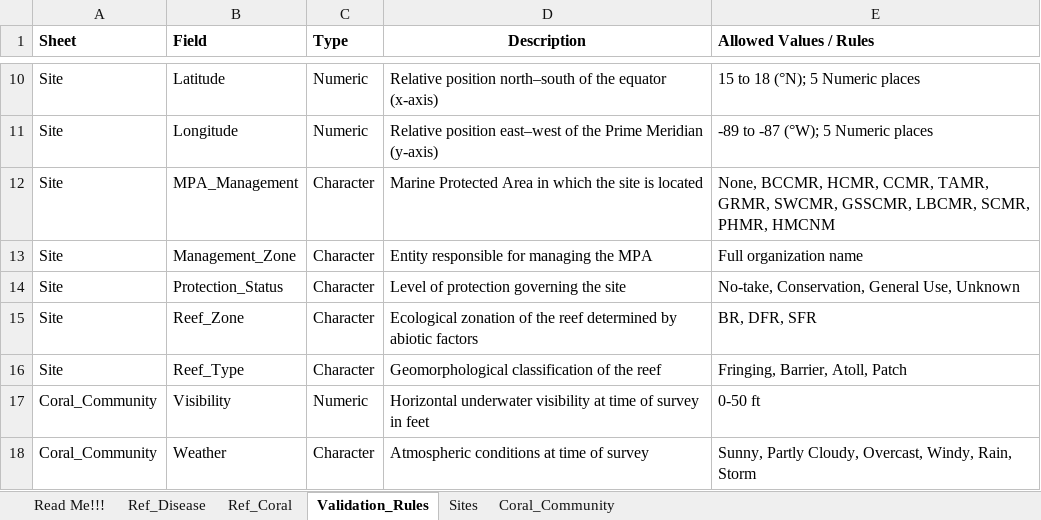
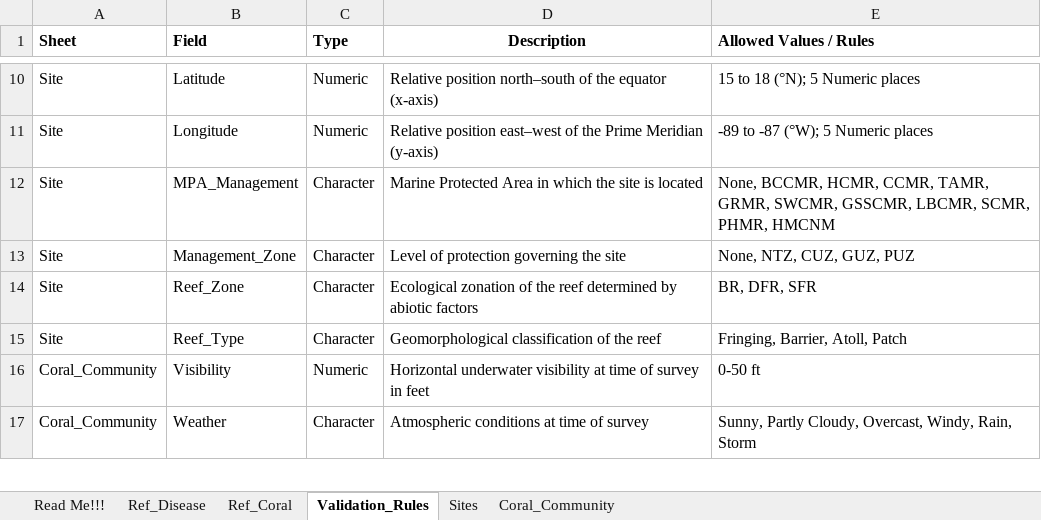
Before and after one commit to uberi-projects/GOAP-condition-account-belize, an Excel workbook: data_dummy/Dummy_data_OA_Coral Data Template.xlsx, sheet Validation_Rules, drawn as a sheet; only a part is shown, gaps mark what is left out; values as stored, in another font and other column widths than the file's, no borders; the diff names each change by its address in the sheet, - before the commit and + after, or states it on an @@ line.

```diff
--- a/data_dummy/Dummy_data_OA_Coral Data Template.xlsx (sheet Validation_Rules)
+++ b/data_dummy/Dummy_data_OA_Coral Data Template.xlsx (sheet Validation_Rules)
-D13 (Description): Entity responsible for managing the MPA
+D13 (Description): Level of protection governing the site
-E13 (Allowed Values / Rules): Full organization name
+E13 (Allowed Values / Rules): None, NTZ, CUZ, GUZ, PUZ
-row 14: Site | Protection_Status | Character | Level of protection governing the site | No-take, Conservation, General Use, Unknown
```
Also changed, not shown: sheet Sites, data_dummy/Dummy_data_OA_Benthic Data Template.xlsx, data_dummy/Dummy_data_OA_Relief Data Template.xlsx.
